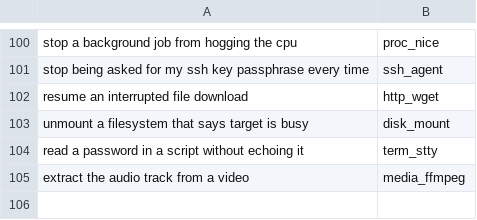
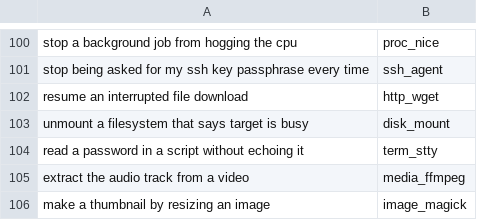
Before and after one commit to yesitsfebreeze/justdown, a TSV file: eval/queries.tsv, drawn as a sheet; only a part is shown, gaps mark what is left out.

```diff
--- a/eval/queries.tsv
+++ b/eval/queries.tsv
@@ -105 +105,2 @@ read a password in a script without echoing it	term_stty
 extract the audio track from a video	media_ffmpeg
+make a thumbnail by resizing an image	image_magick
```
Also changed, not shown: 1 other file.
